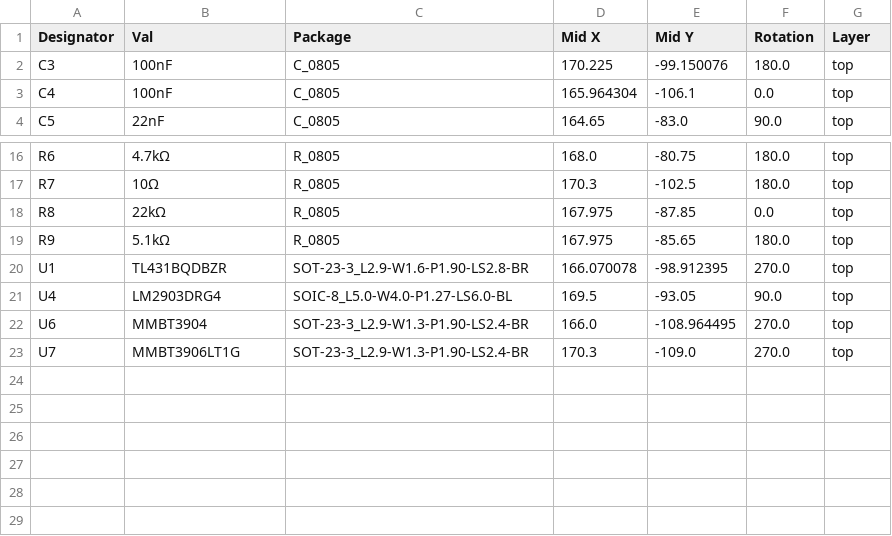
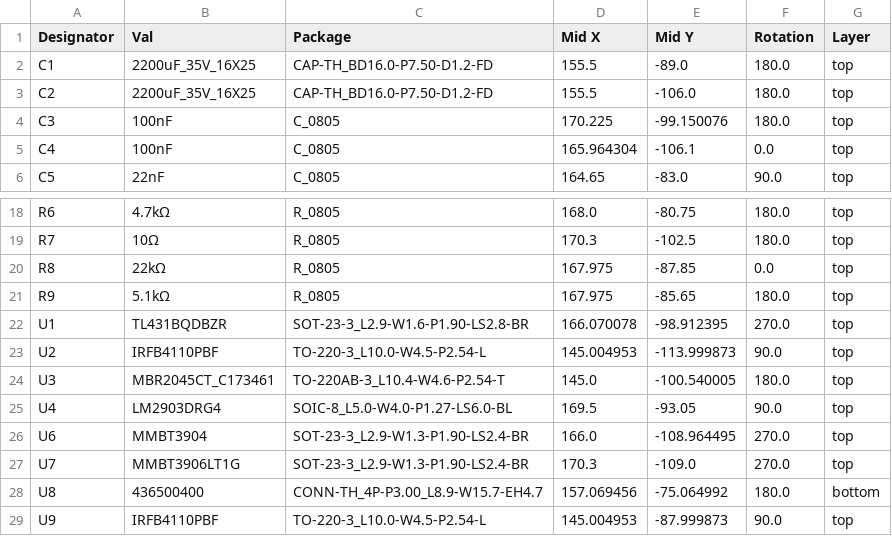
Before and after one commit to indoor-industry/bike_voltage_regulator-rectifier, a CSV file: jlcpcb/production_files/CPL-bike_voltage_regulator-rectifier.csv, drawn as a sheet; only a part is shown, gaps mark what is left out.

Commit message:
production version

```diff
--- a/jlcpcb/production_files/CPL-bike_voltage_regulator-rectifier.csv
+++ b/jlcpcb/production_files/CPL-bike_voltage_regulator-rectifier.csv
@@ -1,2 +1,4 @@
 Designator,Val,Package,Mid X,Mid Y,Rotation,Layer
+C1,2200uF_35V_16X25,CAP-TH_BD16.0-P7.50-D1.2-FD,155.5,-89.0,180.0,top
+C2,2200uF_35V_16X25,CAP-TH_BD16.0-P7.50-D1.2-FD,155.5,-106.0,180.0,top
 C3,100nF,C_0805,170.225,-99.150076,180.0,top
@@ -20,2 +22,4 @@ R9,5.1kΩ,R_0805,167.975,-85.65,180.0,top
 U1,TL431BQDBZR,SOT-23-3_L2.9-W1.6-P1.90-LS2.8-BR,166.070078,-98.912395,270.0,top
+U2,IRFB4110PBF,TO-220-3_L10.0-W4.5-P2.54-L,145.004953,-113.999873,90.0,top
+U3,MBR2045CT_C173461,TO-220AB-3_L10.4-W4.6-P2.54-T,145.0,-100.540005,180.0,top
 U4,LM2903DRG4,SOIC-8_L5.0-W4.0-P1.27-LS6.0-BL,169.5,-93.05,90.0,top
@@ -23 +27,3 @@ U6,MMBT3904,SOT-23-3_L2.9-W1.3-P1.90-LS2.4-BR,166.0,-108.964495,270.0,top
 U7,MMBT3906LT1G,SOT-23-3_L2.9-W1.3-P1.90-LS2.4-BR,170.3,-109.0,270.0,top
+U8,436500400,CONN-TH_4P-P3.00_L8.9-W15.7-EH4.7,157.069456,-75.064992,180.0,bottom
+U9,IRFB4110PBF,TO-220-3_L10.0-W4.5-P2.54-L,145.004953,-87.999873,90.0,top
```
Also changed, not shown: jlcpcb/production_files/BOM-bike_voltage_regulator-rectifier.csv, 17 other files.
